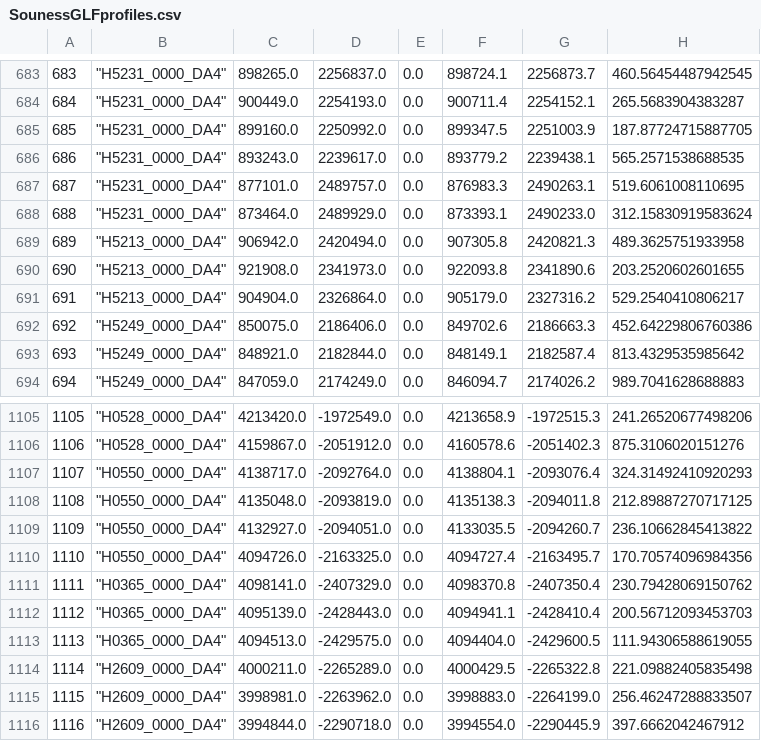
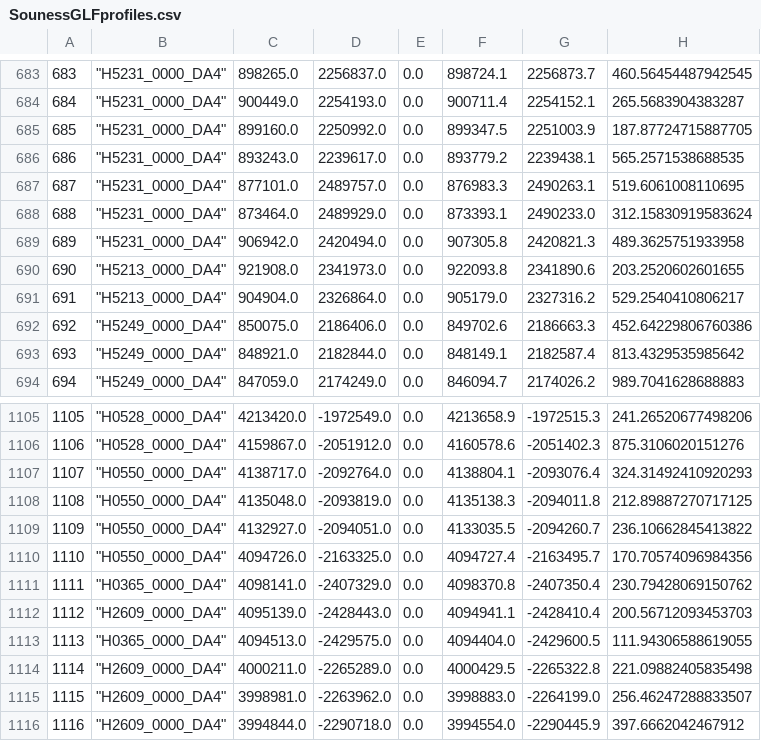
Before and after one commit to davidtreth/marsglaciers, a CSV file: SounessGLFprofiles.csv, drawn as a sheet; only a part is shown, gaps mark what is left out; the diff covers the shown part only; the diff names each change by its address in the sheet, - before the commit and + after, or states it on an @@ line.

```diff
--- a/SounessGLFprofiles.csv
+++ b/SounessGLFprofiles.csv
-B689: "H5213_0000_DA4"
+B689: "H5231_0000_DA4"
-B1112: "H0365_0000_DA4"
+B1112: "H2609_0000_DA4"
```
Also changed, not shown: 9 edited cells elsewhere in this file, mmc1_HRSC+HiRISE_coverage_duplicates_possible_typos.csv, mmc1_HRSC+HiRISE_coverage_forsummarystats_cleaned.csv, 25 other files.
